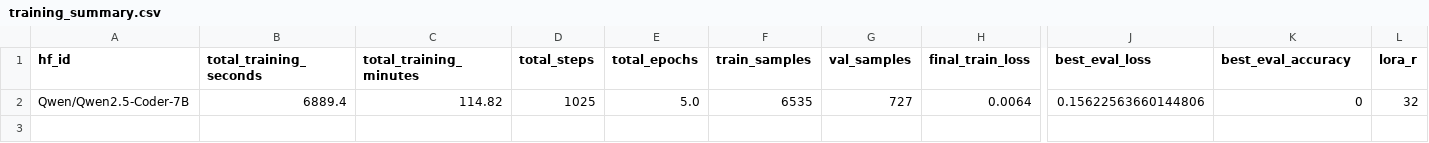
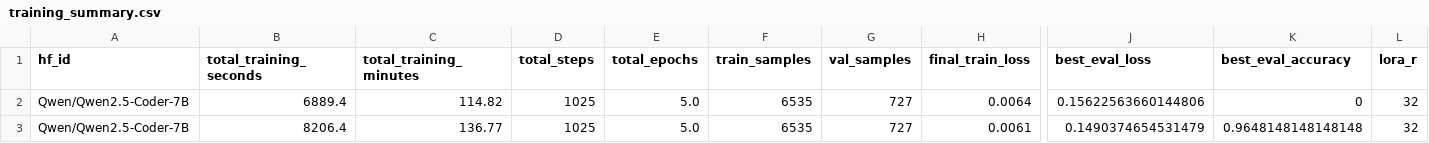
Before and after one commit to timthedev07/pie-tactic-predictor, a CSV file: output/qwen2.5-coder-7b/training_summary.csv, drawn as a sheet; only a part is shown, gaps mark what is left out; rows hold the shown columns only; the diff names each change by its address in the sheet, - before the commit and + after, or states it on an @@ line.

```diff
--- a/output/qwen2.5-coder-7b/training_summary.csv
+++ b/output/qwen2.5-coder-7b/training_summary.csv
+row 3: Qwen/Qwen2.5-Coder-7B | 8206.4 | 136.77 | 1025 | 5.0 | 6535 | 727 | 0.0061 | 0.1490374654531479 | 0.9648148148148148 | 32
```
Also changed, not shown: output/qwen2.5-coder-7b/training_log.csv, 1 other file.
